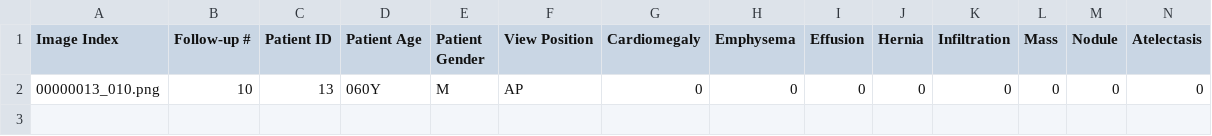
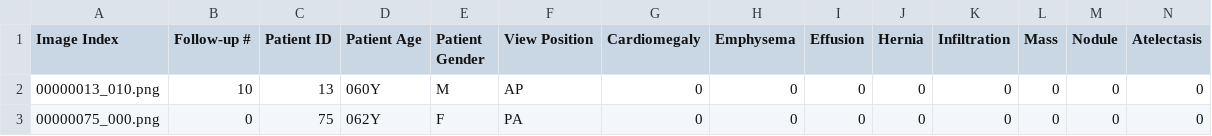
Before and after one commit to dnssh/reproduce-chexnet, a CSV file: nih_labels.csv, drawn as a sheet; only a part is shown; rows hold the shown columns only; the diff names each change by its address in the sheet, - before the commit and + after, or states it on an @@ line.

Commit message:
Update nih_labels.csv

```diff
--- a/nih_labels.csv
+++ b/nih_labels.csv
+row 3: 00000075_000.png | 0 | 75 | 062Y | F | PA | 0 | 0 | 0 | 0 | 0 | 0 | 0 | 0
```
